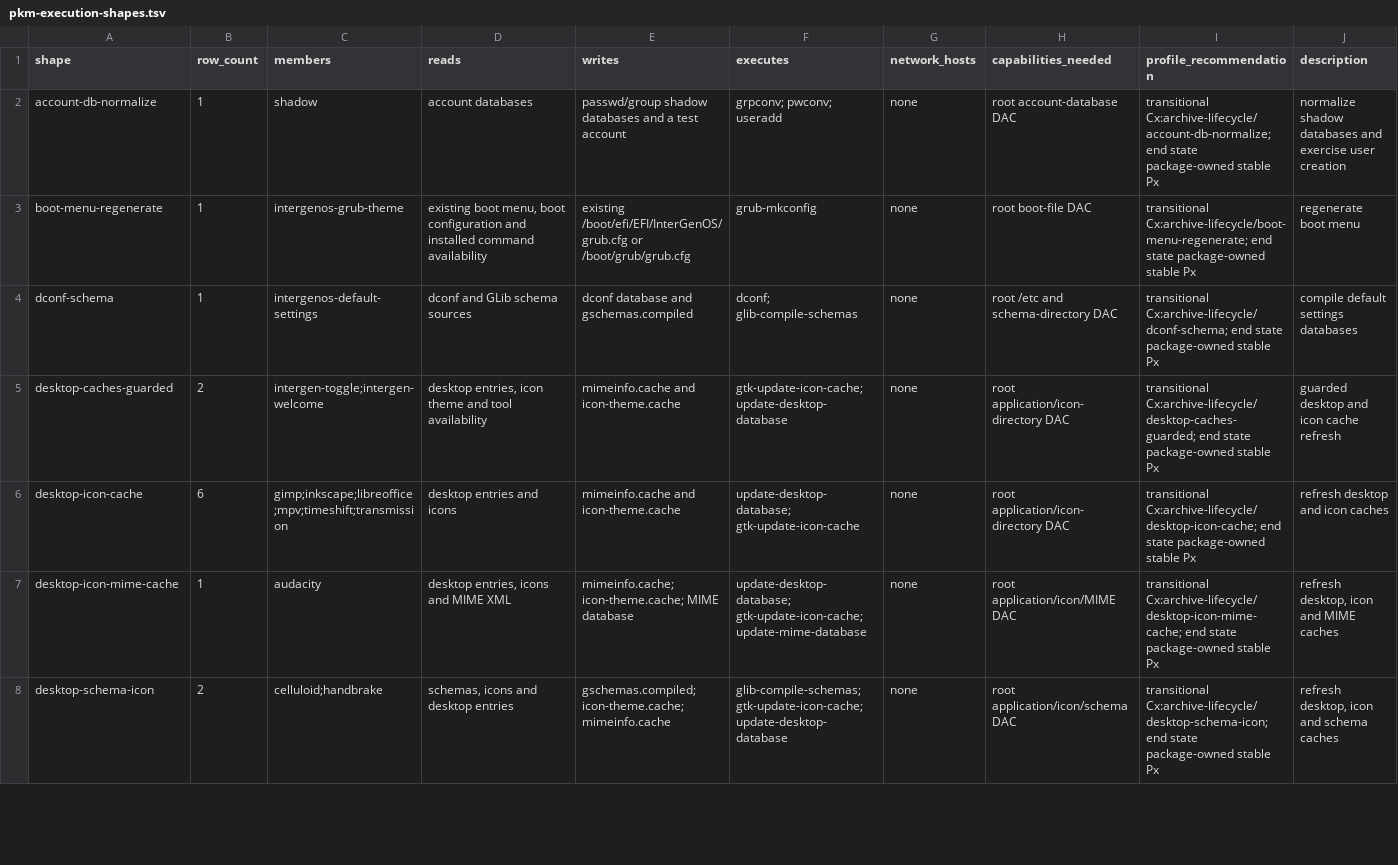
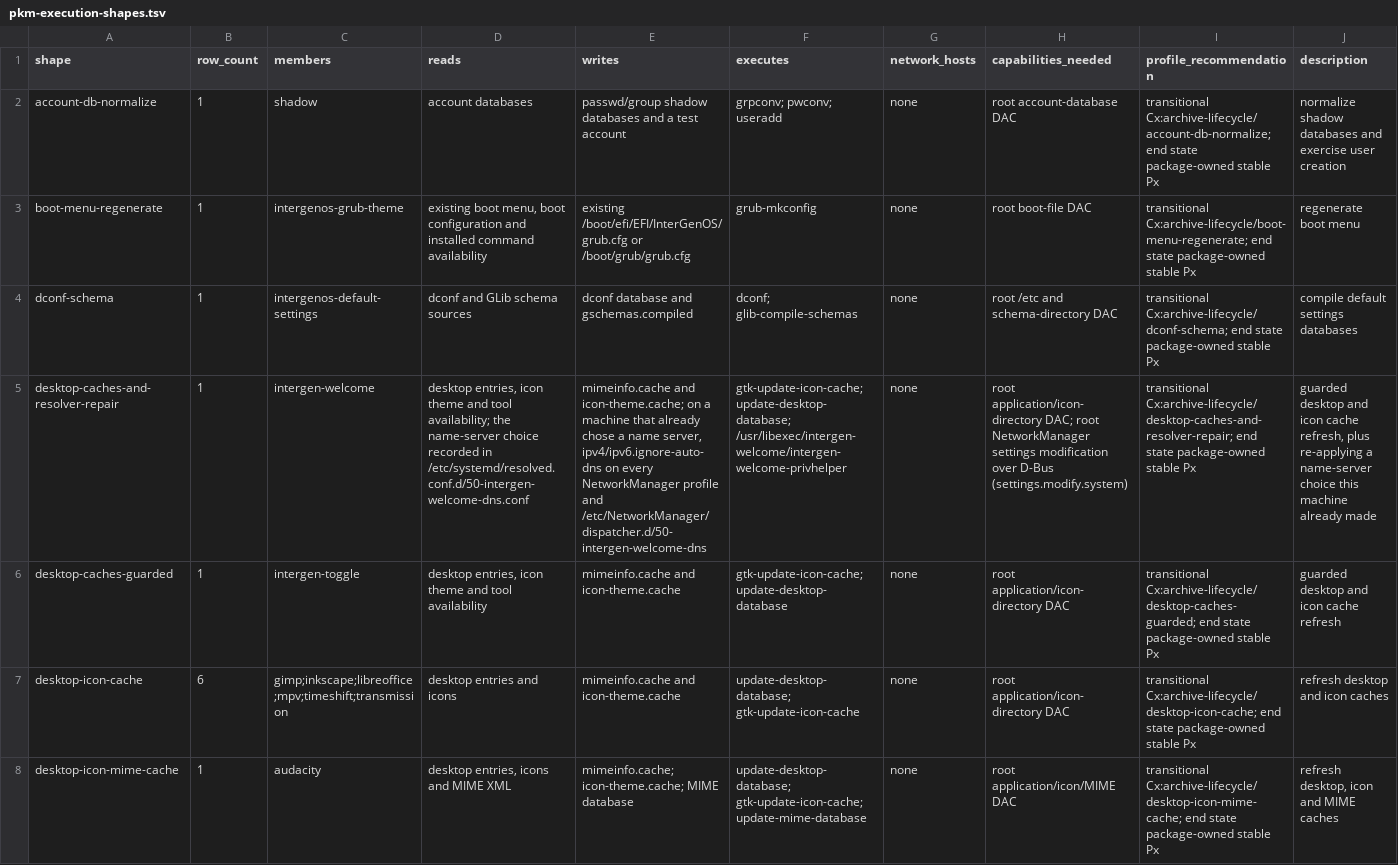
Before and after one commit to InterGenJLU/intergenos, a TSV file: config/pkm-execution-shapes.tsv, drawn as a sheet; only a part is shown; the shorter side is filled out with more unchanged rows; addresses are those after the commit; the diff names each change by its address in the sheet, - before the commit and + after, or states it on an @@ line.

```diff
--- a/config/pkm-execution-shapes.tsv
+++ b/config/pkm-execution-shapes.tsv
+row 5: desktop-caches-and-resolver-repair | 1 | intergen-welcome | desktop entries, icon theme and tool availability; the name-server choice recorded in /etc/systemd/resolved.conf.d/50-intergen-welcome-dns.conf | mimeinfo.cache and icon-theme.cache; on a machine that already chose a name server, ipv4/ipv6.ignore-auto-dns on every NetworkManager profile and /etc/NetworkManager/dispatcher.d/50-intergen-welcome-dns | gtk-update-icon-cache; update-desktop-database; /usr/libexec/intergen-welcome/intergen-welcome-privhelper | none | root application/icon-directory DAC; root NetworkManager settings modification over D-Bus (settings.modify.system) | transitional Cx:archive-lifecycle/desktop-caches-and-resolver-repair; end state package-owned stable Px | guarded desktop and icon cache refresh, plus re-applying a name-server choice this machine already made
-B6 (row_count): 2
+B6 (row_count): 1
-C6 (members): intergen-toggle;intergen-welcome
+C6 (members): intergen-toggle
```
Also changed, not shown: config/pkm-execution-inventory.tsv, 1 other file.
